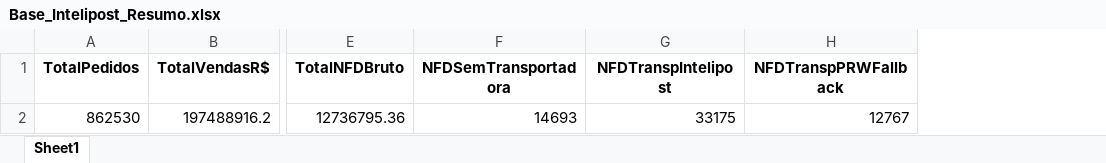
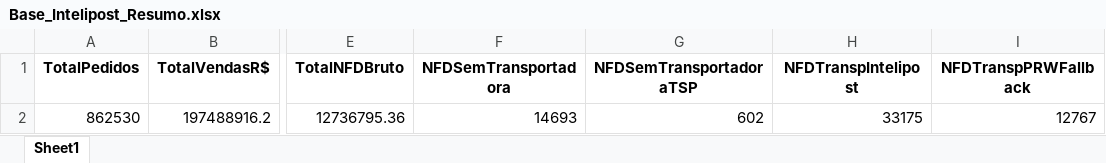
Before and after one commit to Renato-Donadel/monitor-pedidos, an Excel workbook: data/Base_Intelipost_Resumo.xlsx, sheet Sheet1, drawn as a sheet; only a part is shown, gaps mark what is left out; values as stored, in another font and other column widths than the file's, no borders; the diff names each change by its address in the sheet, - before the commit and + after, or states it on an @@ line.

Commit message:
ETL+App: NFD sem transportadora TSP corrigido para 602

```diff
--- a/data/Base_Intelipost_Resumo.xlsx (sheet Sheet1)
+++ b/data/Base_Intelipost_Resumo.xlsx (sheet Sheet1)
+column G (NFDSemTransportadoraTSP), row 2: 602
```
Also changed, not shown: 2 other files.
